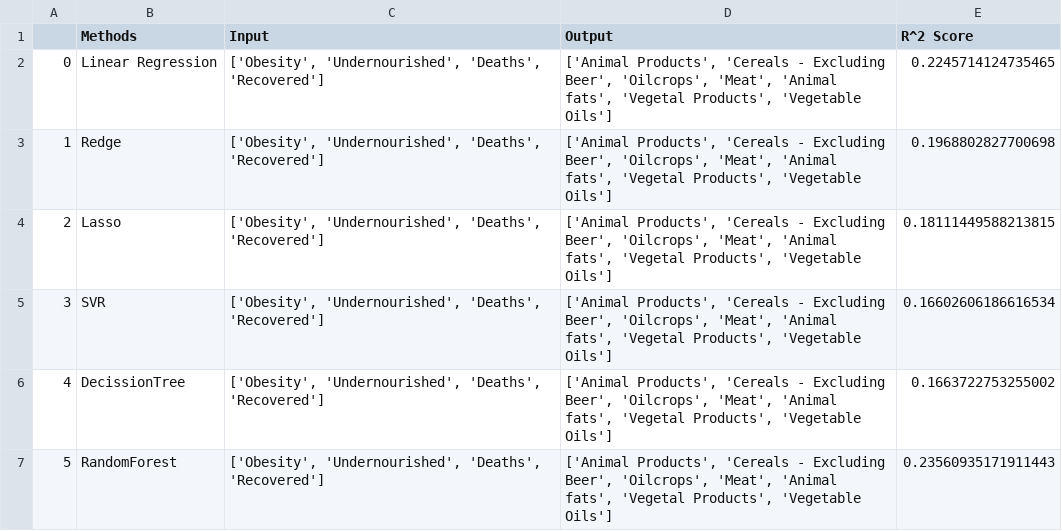
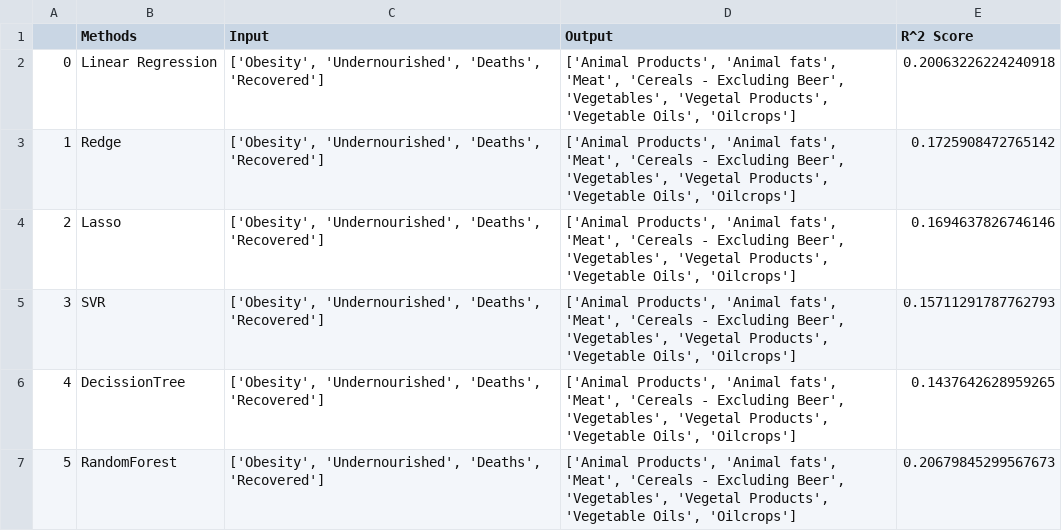
Before and after one commit to Mak-Ta-Reque/Nutrition-and-immune-systems, a CSV file: Data/outputfiles_reduced/Protein_Supply_Quantity_Data.csv, drawn as a sheet.

```diff
--- a/Data/outputfiles_reduced/Protein_Supply_Quantity_Data.csv
+++ b/Data/outputfiles_reduced/Protein_Supply_Quantity_Data.csv
@@ -1,7 +1,7 @@
 ,Methods,Input,Output,R^2 Score
-0,Linear Regression,"['Obesity', 'Undernourished', 'Deaths', 'Recovered']","['Animal Products', 'Cereals - Excluding Beer', 'Oilcrops', 'Meat', 'Animal fats', 'Vegetal Products', 'Vegetable Oils']",0.2245714124735465
-1,Redge,"['Obesity', 'Undernourished', 'Deaths', 'Recovered']","['Animal Products', 'Cereals - Excluding Beer', 'Oilcrops', 'Meat', 'Animal fats', 'Vegetal Products', 'Vegetable Oils']",0.1968802827700698
-2,Lasso,"['Obesity', 'Undernourished', 'Deaths', 'Recovered']","['Animal Products', 'Cereals - Excluding Beer', 'Oilcrops', 'Meat', 'Animal fats', 'Vegetal Products', 'Vegetable Oils']",0.18111449588213815
-3,SVR,"['Obesity', 'Undernourished', 'Deaths', 'Recovered']","['Animal Products', 'Cereals - Excluding Beer', 'Oilcrops', 'Meat', 'Animal fats', 'Vegetal Products', 'Vegetable Oils']",0.16602606186616534
-4,DecissionTree,"['Obesity', 'Undernourished', 'Deaths', 'Recovered']","['Animal Products', 'Cereals - Excluding Beer', 'Oilcrops', 'Meat', 'Animal fats', 'Vegetal Products', 'Vegetable Oils']",0.1663722753255002
-5,RandomForest,"['Obesity', 'Undernourished', 'Deaths', 'Recovered']","['Animal Products', 'Cereals - Excluding Beer', 'Oilcrops', 'Meat', 'Animal fats', 'Vegetal Products', 'Vegetable Oils']",0.23560935171911443
+0,Linear Regression,"['Obesity', 'Undernourished', 'Deaths', 'Recovered']","['Animal Products', 'Animal fats', 'Meat', 'Cereals - Excluding Beer', 'Vegetables', 'Vegetal Products', 'Vegetable Oils', 'Oilcrops']",0.20063226224240918
+1,Redge,"['Obesity', 'Undernourished', 'Deaths', 'Recovered']","['Animal Products', 'Animal fats', 'Meat', 'Cereals - Excluding Beer', 'Vegetables', 'Vegetal Products', 'Vegetable Oils', 'Oilcrops']",0.1725908472765142
+2,Lasso,"['Obesity', 'Undernourished', 'Deaths', 'Recovered']","['Animal Products', 'Animal fats', 'Meat', 'Cereals - Excluding Beer', 'Vegetables', 'Vegetal Products', 'Vegetable Oils', 'Oilcrops']",0.1694637826746146
+3,SVR,"['Obesity', 'Undernourished', 'Deaths', 'Recovered']","['Animal Products', 'Animal fats', 'Meat', 'Cereals - Excluding Beer', 'Vegetables', 'Vegetal Products', 'Vegetable Oils', 'Oilcrops']",0.15711291787762793
+4,DecissionTree,"['Obesity', 'Undernourished', 'Deaths', 'Recovered']","['Animal Products', 'Animal fats', 'Meat', 'Cereals - Excluding Beer', 'Vegetables', 'Vegetal Products', 'Vegetable Oils', 'Oilcrops']",0.1437642628959265
+5,RandomForest,"['Obesity', 'Undernourished', 'Deaths', 'Recovered']","['Animal Products', 'Animal fats', 'Meat', 'Cereals - Excluding Beer', 'Vegetables', 'Vegetal Products', 'Vegetable Oils', 'Oilcrops']",0.20679845299567673
```
Also changed, not shown: Data/outputfiles/ideal_food_consumtion.csv, Data/outputfiles_reduced/Fat_Supply_Quantity_Data.csv, 6 other files.
